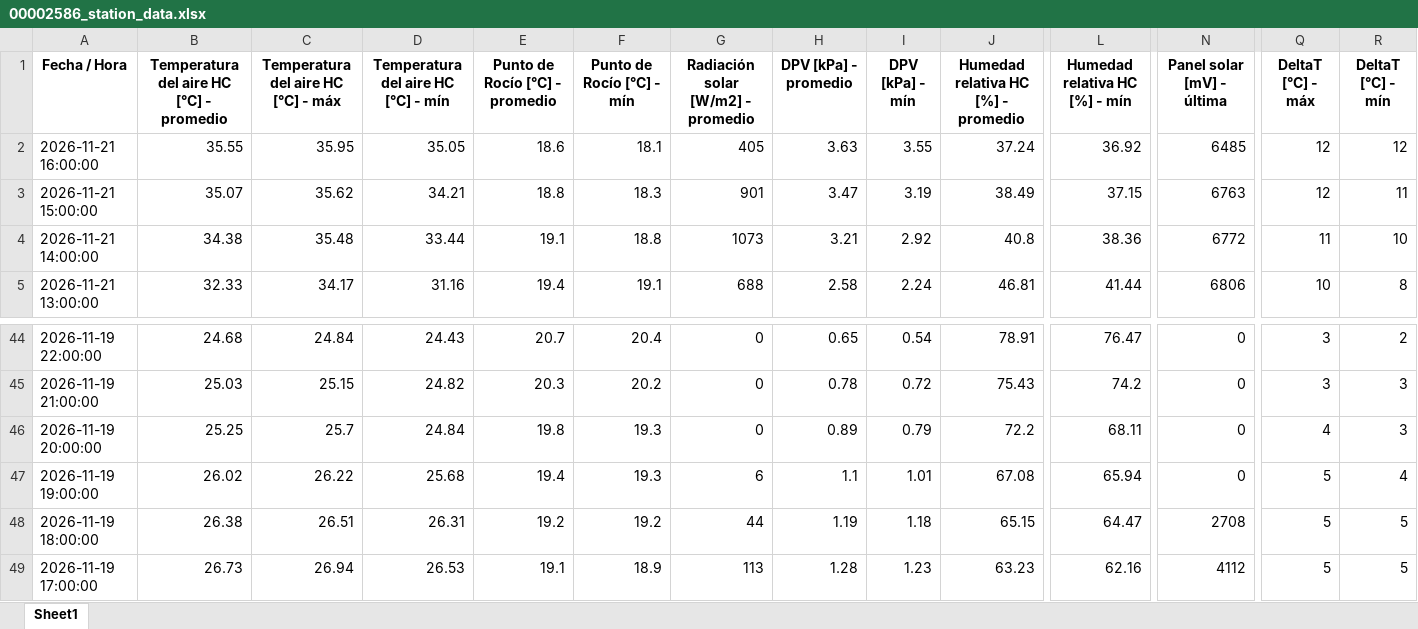
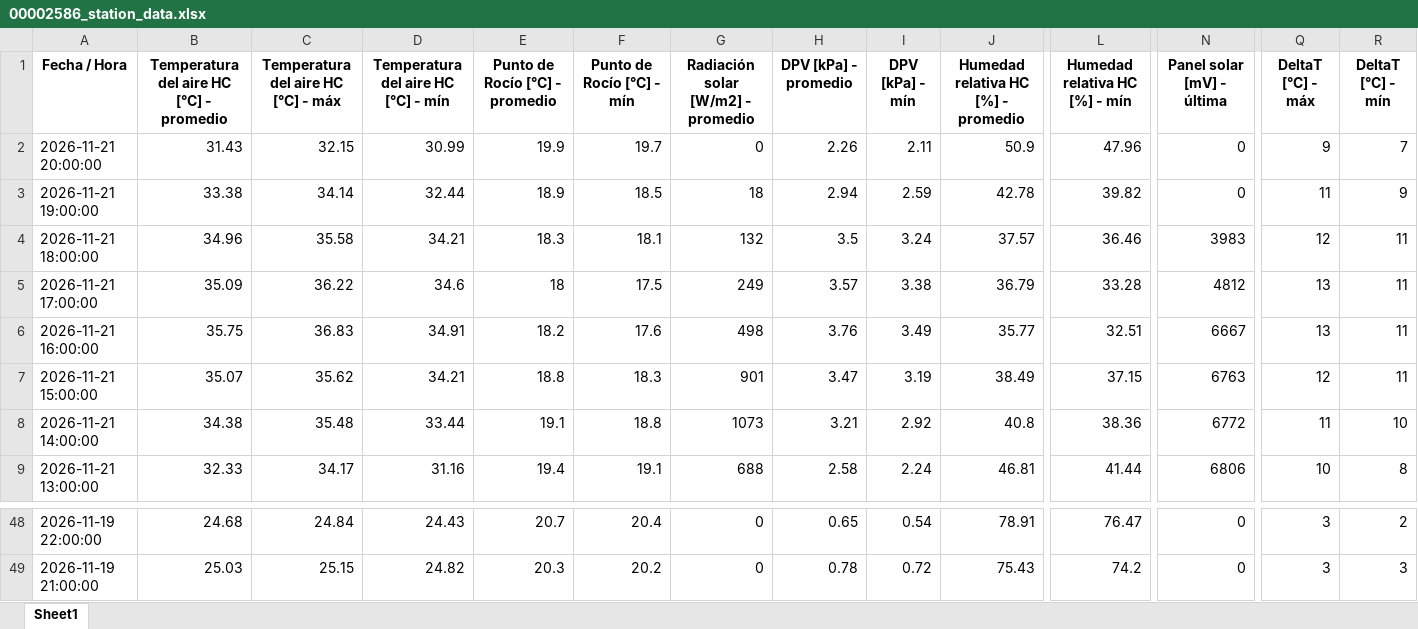
Before and after one commit to intasalta/imetos, an Excel workbook: 00002586_station_data.xlsx, sheet Sheet1, drawn as a sheet; only a part is shown, gaps mark what is left out; values as stored, in another font and other column widths than the file's, no borders; removed rows and columns are numbered as before the commit, all else as after; rows hold the shown columns only; the diff covers the shown part only; the diff names each change by its address in the sheet, - before the commit and + after, or states it on an @@ line.

```diff
--- a/00002586_station_data.xlsx (sheet Sheet1)
+++ b/00002586_station_data.xlsx (sheet Sheet1)
+row 2: 2026-11-21 20:00:00 | 31.43 | 32.15 | 30.99 | 19.9 | 19.7 | 0 | 2.26 | 2.11 | 50.9 | 47.96 | 0 | 9 | 7
+row 3: 2026-11-21 19:00:00 | 33.38 | 34.14 | 32.44 | 18.9 | 18.5 | 18 | 2.94 | 2.59 | 42.78 | 39.82 | 0 | 11 | 9
+row 4: 2026-11-21 18:00:00 | 34.96 | 35.58 | 34.21 | 18.3 | 18.1 | 132 | 3.5 | 3.24 | 37.57 | 36.46 | 3983 | 12 | 11
+row 5: 2026-11-21 17:00:00 | 35.09 | 36.22 | 34.6 | 18 | 17.5 | 249 | 3.57 | 3.38 | 36.79 | 33.28 | 4812 | 13 | 11
-B6: 35.55
+B6: 35.75
-C6: 35.95
+C6: 36.83
-D6: 35.05
+D6: 34.91
-E6 (Punto de Rocío [°C] - promedio): 18.6
+E6 (Punto de Rocío [°C] - promedio): 18.2
-F6 (Punto de Rocío [°C] - mín): 18.1
+F6 (Punto de Rocío [°C] - mín): 17.6
-G6: 405
+G6: 498
-H6 (DPV [kPa] - promedio): 3.63
+H6 (DPV [kPa] - promedio): 3.76
-I6 (DPV [kPa] - mín): 3.55
+I6 (DPV [kPa] - mín): 3.49
-J6: 37.24
+J6: 35.77
-L6 (Humedad relativa HC [%] - mín): 36.92
+L6 (Humedad relativa HC [%] - mín): 32.51
-N6 (Panel solar [mV] - última): 6485
+N6 (Panel solar [mV] - última): 6667
-Q6 (DeltaT [°C] - máx): 12
+Q6 (DeltaT [°C] - máx): 13
-R6 (DeltaT [°C] - mín): 12
+R6 (DeltaT [°C] - mín): 11
-row 46: 2026-11-19 20:00:00 | 25.25 | 25.7 | 24.84 | 19.8 | 19.3 | 0 | 0.89 | 0.79 | 72.2 | 68.11 | 0 | 4 | 3
-row 47: 2026-11-19 19:00:00 | 26.02 | 26.22 | 25.68 | 19.4 | 19.3 | 6 | 1.1 | 1.01 | 67.08 | 65.94 | 0 | 5 | 4
-row 48: 2026-11-19 18:00:00 | 26.38 | 26.51 | 26.31 | 19.2 | 19.2 | 44 | 1.19 | 1.18 | 65.15 | 64.47 | 2708 | 5 | 5
-row 49: 2026-11-19 17:00:00 | 26.73 | 26.94 | 26.53 | 19.1 | 18.9 | 113 | 1.28 | 1.23 | 63.23 | 62.16 | 4112 | 5 | 5
```
Also changed, not shown: 1 edited cell elsewhere in this sheet, 00002646_station_data.xlsx, 4 other files.
